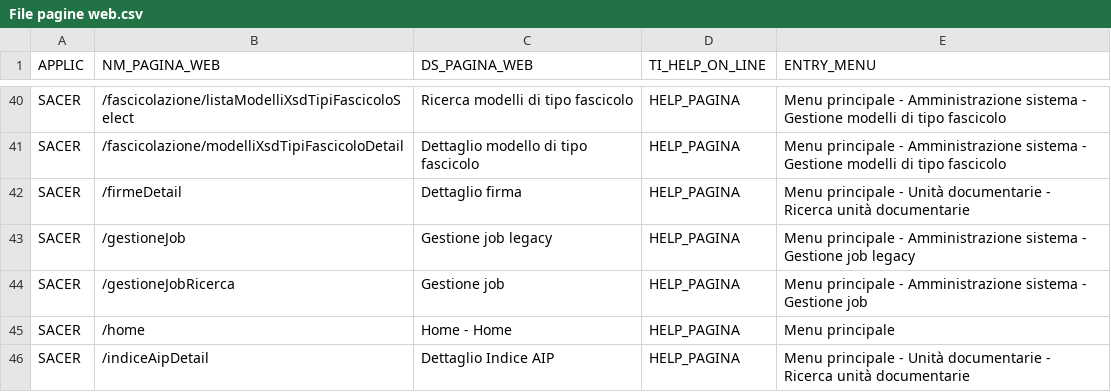
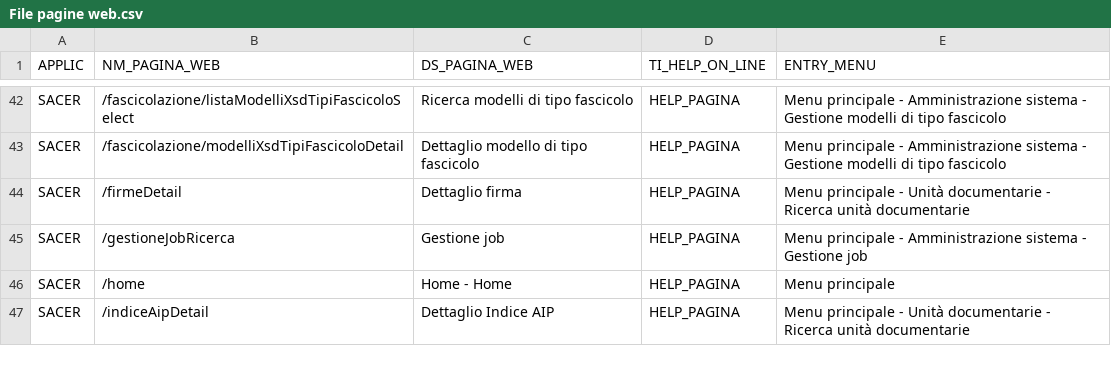
Before and after one commit to RegioneER/parer-sacer-csv, a CSV file: File pagine web.csv, drawn as a sheet; only a part is shown, gaps mark what is left out; the diff covers the shown part only.

```diff
--- a/File pagine web.csv
+++ b/File pagine web.csv
@@ -42,3 +44,2 @@
 "SACER";"/firmeDetail";"Dettaglio firma";"HELP_PAGINA";"Menu principale - Unità documentarie - Ricerca unità documentarie"
-"SACER";"/gestioneJob";"Gestione job legacy";"HELP_PAGINA";"Menu principale - Amministrazione sistema - Gestione job legacy"
 "SACER";"/gestioneJobRicerca";"Gestione job";"HELP_PAGINA";"Menu principale - Amministrazione sistema - Gestione job"
```
Also changed, not shown: 13 added rows and 4 edited cells elsewhere in this file, File entrate menu.csv, File servizi web.csv, 4 other files.
